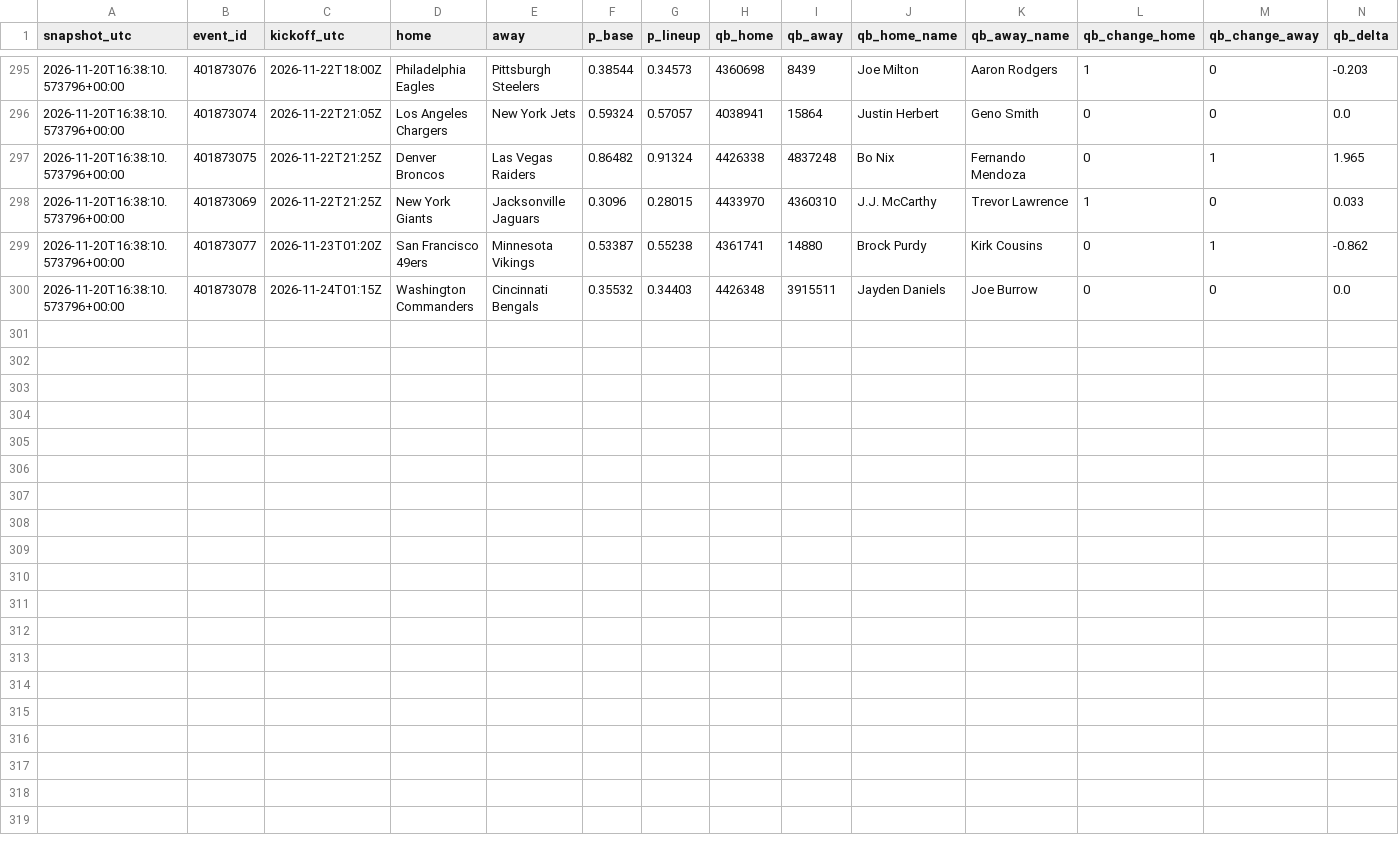
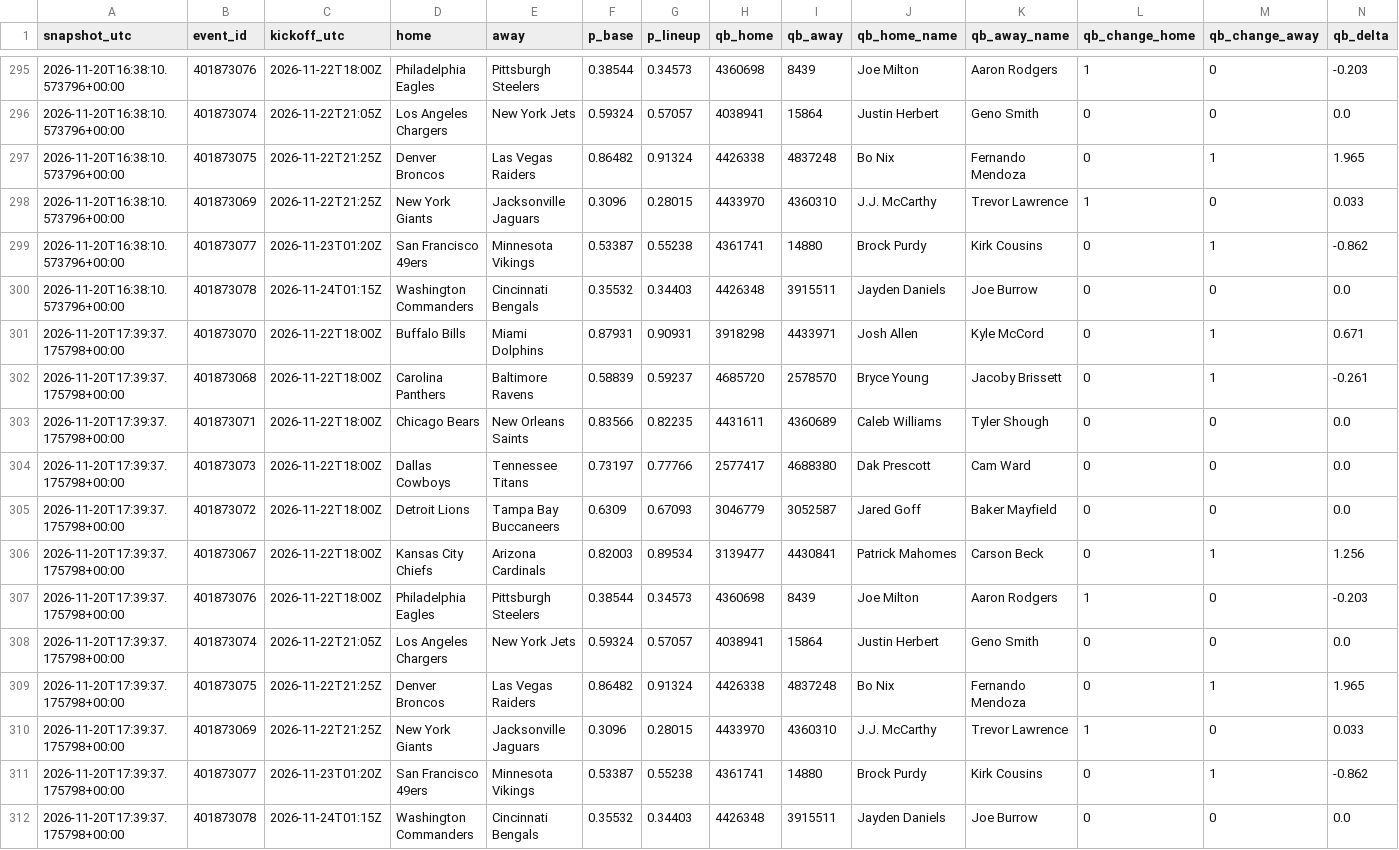
Before and after one commit to gabrielreyesu/mocha-picks, a CSV file: predictions/nfl_qb_shadow.csv, drawn as a sheet; only a part is shown, gaps mark what is left out; rows hold the shown columns only; the diff names each change by its address in the sheet, - before the commit and + after, or states it on an @@ line.

```diff
--- a/predictions/nfl_qb_shadow.csv
+++ b/predictions/nfl_qb_shadow.csv
+row 301: 2026-11-20T17:39:37.175798+00:00 | 401873070 | 2026-11-22T18:00Z | Buffalo Bills | Miami Dolphins | 0.87931 | 0.90931 | 3918298 | 4433971 | Josh Allen | Kyle McCord | 0 | 1 | 0.671
+row 302: 2026-11-20T17:39:37.175798+00:00 | 401873068 | 2026-11-22T18:00Z | Carolina Panthers | Baltimore Ravens | 0.58839 | 0.59237 | 4685720 | 2578570 | Bryce Young | Jacoby Brissett | 0 | 1 | -0.261
+row 303: 2026-11-20T17:39:37.175798+00:00 | 401873071 | 2026-11-22T18:00Z | Chicago Bears | New Orleans Saints | 0.83566 | 0.82235 | 4431611 | 4360689 | Caleb Williams | Tyler Shough | 0 | 0 | 0.0
+row 304: 2026-11-20T17:39:37.175798+00:00 | 401873073 | 2026-11-22T18:00Z | Dallas Cowboys | Tennessee Titans | 0.73197 | 0.77766 | 2577417 | 4688380 | Dak Prescott | Cam Ward | 0 | 0 | 0.0
+row 305: 2026-11-20T17:39:37.175798+00:00 | 401873072 | 2026-11-22T18:00Z | Detroit Lions | Tampa Bay Buccaneers | 0.6309 | 0.67093 | 3046779 | 3052587 | Jared Goff | Baker Mayfield | 0 | 0 | 0.0
+row 306: 2026-11-20T17:39:37.175798+00:00 | 401873067 | 2026-11-22T18:00Z | Kansas City Chiefs | Arizona Cardinals | 0.82003 | 0.89534 | 3139477 | 4430841 | Patrick Mahomes | Carson Beck | 0 | 1 | 1.256
+row 307: 2026-11-20T17:39:37.175798+00:00 | 401873076 | 2026-11-22T18:00Z | Philadelphia Eagles | Pittsburgh Steelers | 0.38544 | 0.34573 | 4360698 | 8439 | Joe Milton | Aaron Rodgers | 1 | 0 | -0.203
+row 308: 2026-11-20T17:39:37.175798+00:00 | 401873074 | 2026-11-22T21:05Z | Los Angeles Chargers | New York Jets | 0.59324 | 0.57057 | 4038941 | 15864 | Justin Herbert | Geno Smith | 0 | 0 | 0.0
+row 309: 2026-11-20T17:39:37.175798+00:00 | 401873075 | 2026-11-22T21:25Z | Denver Broncos | Las Vegas Raiders | 0.86482 | 0.91324 | 4426338 | 4837248 | Bo Nix | Fernando Mendoza | 0 | 1 | 1.965
+row 310: 2026-11-20T17:39:37.175798+00:00 | 401873069 | 2026-11-22T21:25Z | New York Giants | Jacksonville Jaguars | 0.3096 | 0.28015 | 4433970 | 4360310 | J.J. McCarthy | Trevor Lawrence | 1 | 0 | 0.033
+row 311: 2026-11-20T17:39:37.175798+00:00 | 401873077 | 2026-11-23T01:20Z | San Francisco 49ers | Minnesota Vikings | 0.53387 | 0.55238 | 4361741 | 14880 | Brock Purdy | Kirk Cousins | 0 | 1 | -0.862
+row 312: 2026-11-20T17:39:37.175798+00:00 | 401873078 | 2026-11-24T01:15Z | Washington Commanders | Cincinnati Bengals | 0.35532 | 0.34403 | 4426348 | 3915511 | Jayden Daniels | Joe Burrow | 0 | 0 | 0.0
```
Also changed, not shown: 1 other file.
